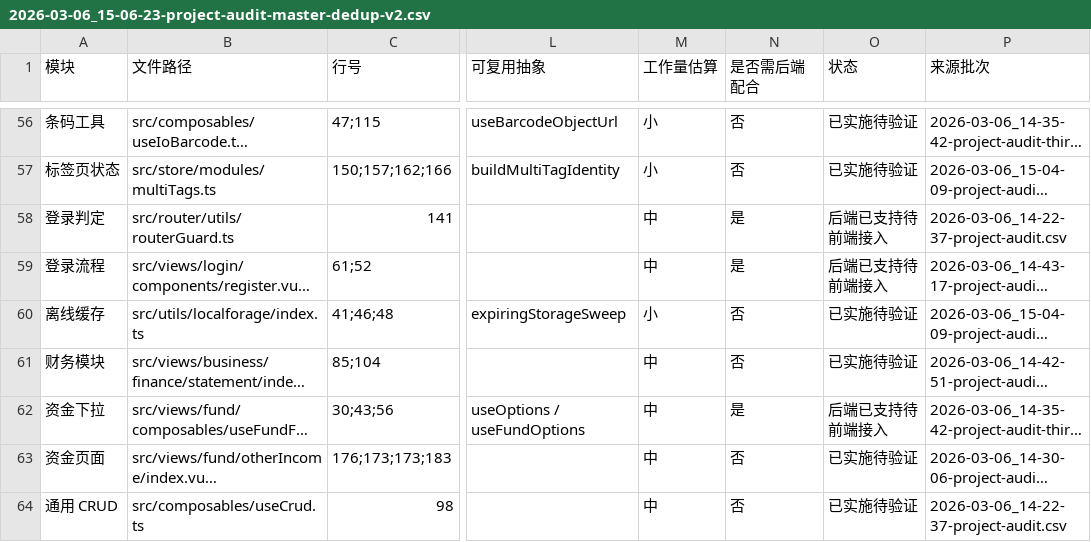
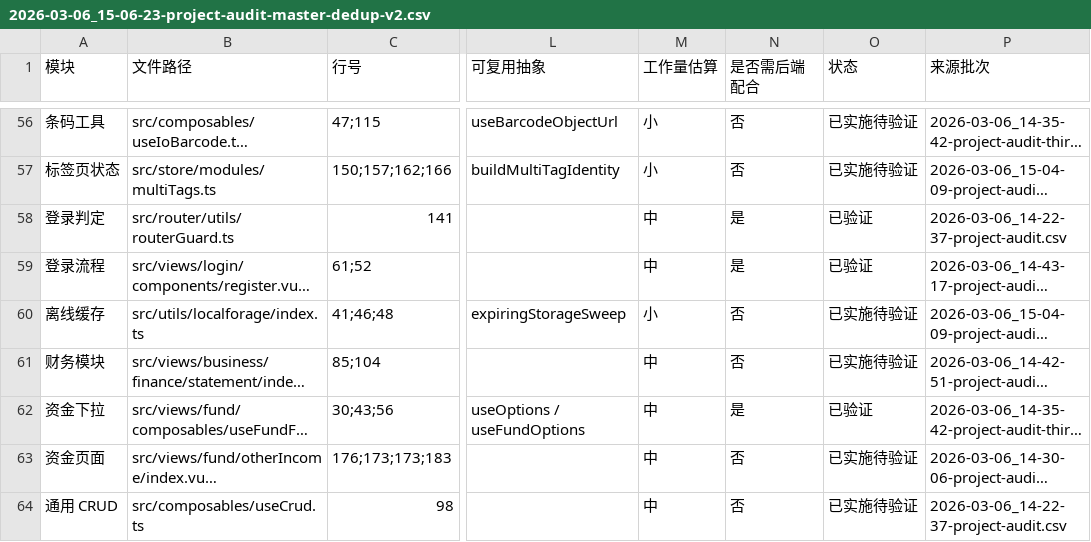
Before and after one commit to LaicZhang/tire-admin-web, a CSV file: issues/2026-03-06_15-06-23-project-audit-master-dedup-v2.csv, drawn as a sheet; only a part is shown, gaps mark what is left out; long unchanged cells end in …; the diff covers the shown part only; the diff names each change by its address in the sheet, - before the commit and + after, or states it on an @@ line.

Commit message:
docs(audit): sync verification status updates

```diff
--- a/issues/2026-03-06_15-06-23-project-audit-master-dedup-v2.csv
+++ b/issues/2026-03-06_15-06-23-project-audit-master-dedup-v2.csv
-O58:O59 (状态): 后端已支持待前端接入
+O58:O59 (状态): 已验证
-O62 (状态): 后端已支持待前端接入
+O62 (状态): 已验证
```
Also changed, not shown: 7 edited cells elsewhere in this file, 1 other file.
